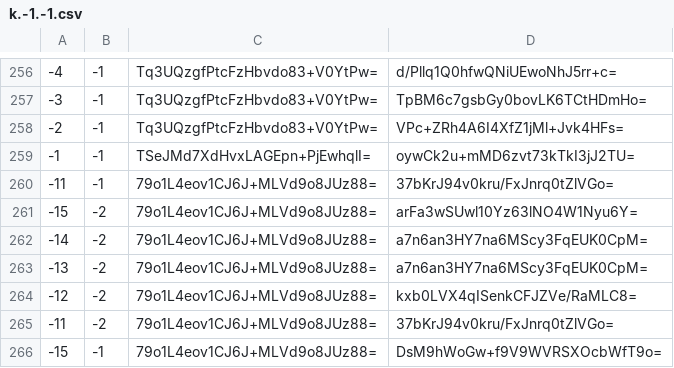
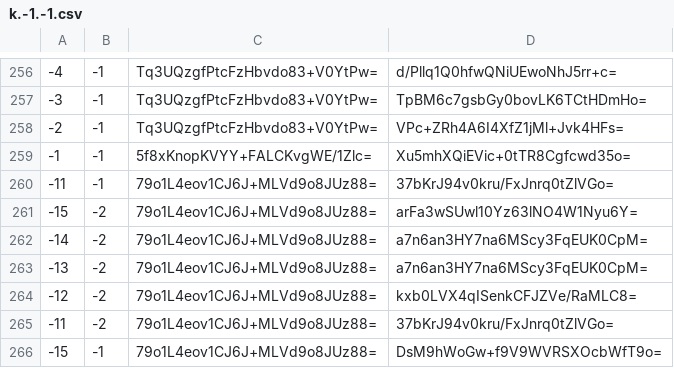
Before and after one commit to counterfitninja/chilled-overworld, a CSV file: tiles/zoom.-1/metadata/k.-1.-1.csv, drawn as a sheet; only a part is shown, gaps mark what is left out.

```diff
--- a/tiles/zoom.-1/metadata/k.-1.-1.csv
+++ b/tiles/zoom.-1/metadata/k.-1.-1.csv
@@ -258,3 +258,3 @@
 -2,-1,Tq3UQzgfPtcFzHbvdo83+V0YtPw=,VPc+ZRh4A6I4XfZ1jMl+Jvk4HFs=
--1,-1,TSeJMd7XdHvxLAGEpn+PjEwhqlI=,oywCk2u+mMD6zvt73kTkI3jJ2TU=
+-1,-1,5f8xKnopKVYY+FALCKvgWE/1Zlc=,Xu5mhXQiEVic+0tTR8Cgfcwd35o=
 -11,-1,79o1L4eov1CJ6J+MLVd9o8JUz88=,37bKrJ94v0kru/FxJnrq0tZlVGo=
```
Also changed, not shown: tiles/zoom.-1/metadata/k.0.-1.csv, tiles/zoom.-1/metadata/k.0.0.csv, 29 other files.
